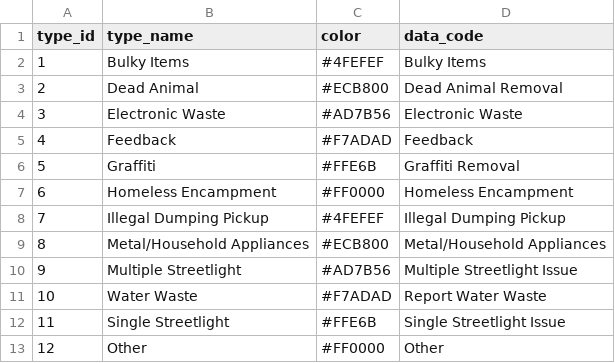
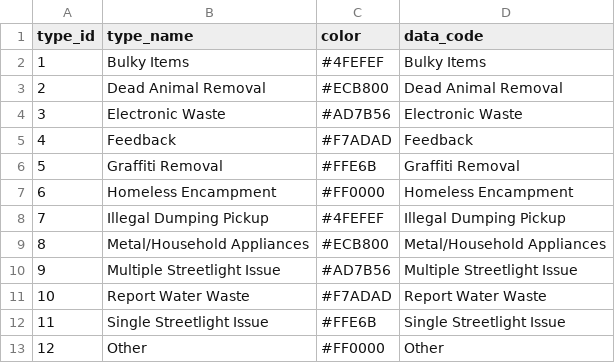
Before and after one commit to hackforla/311-data, a CSV file: server/api/alembic/seeds/request_types.csv, drawn as a sheet.

```diff
--- a/server/api/alembic/seeds/request_types.csv
+++ b/server/api/alembic/seeds/request_types.csv
@@ -2,6 +2,6 @@ type_id,type_name,color,data_code
 1,Bulky Items,#4FEFEF,Bulky Items
-2,Dead Animal,#ECB800,Dead Animal Removal
+2,Dead Animal Removal,#ECB800,Dead Animal Removal
 3,Electronic Waste,#AD7B56,Electronic Waste
 4,Feedback,#F7ADAD,Feedback
-5,Graffiti,#FFE6B,Graffiti Removal
+5,Graffiti Removal,#FFE6B,Graffiti Removal
 6,Homeless Encampment,#FF0000,Homeless Encampment
@@ -9,5 +9,5 @@ type_id,type_name,color,data_code
 8,Metal/Household Appliances,#ECB800,Metal/Household Appliances
-9,Multiple Streetlight,#AD7B56,Multiple Streetlight Issue
-10,Water Waste,#F7ADAD,Report Water Waste
-11,Single Streetlight,#FFE6B,Single Streetlight Issue
+9,Multiple Streetlight Issue,#AD7B56,Multiple Streetlight Issue
+10,Report Water Waste,#F7ADAD,Report Water Waste
+11,Single Streetlight Issue,#FFE6B,Single Streetlight Issue
 12,Other,#FF0000,Other
```
Also changed, not shown: 2 other files.
